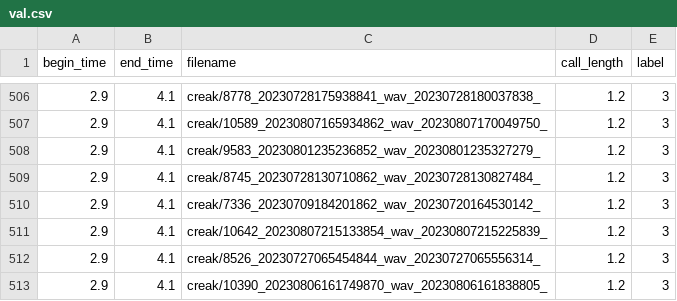
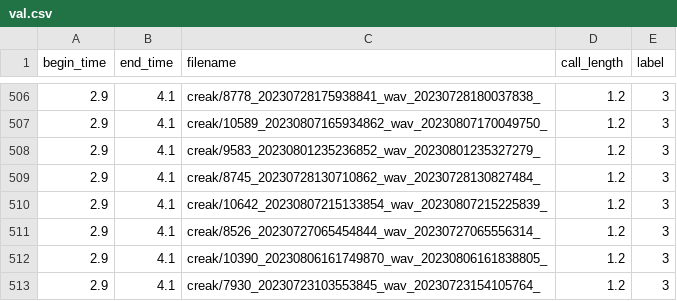
Before and after one commit to deep-voice/soundbay, a CSV file: datasets/noise/val.csv, drawn as a sheet; only a part is shown, gaps mark what is left out; the shorter side is filled out with more unchanged rows.

```diff
--- a/datasets/noise/val.csv
+++ b/datasets/noise/val.csv
@@ -509,3 +509,2 @@ begin_time,end_time,filename,call_length,label
 2.9,4.1,creak/8745_20230728130710862_wav_20230728130827484_,1.2,3
-2.9,4.1,creak/7336_20230709184201862_wav_20230720164530142_,1.2,3
 2.9,4.1,creak/10642_20230807215133854_wav_20230807215225839_,1.2,3
```
Also changed, not shown: datasets/noise/train.csv, datasets/noise/train_no_sirene.csv, 2 other files.
